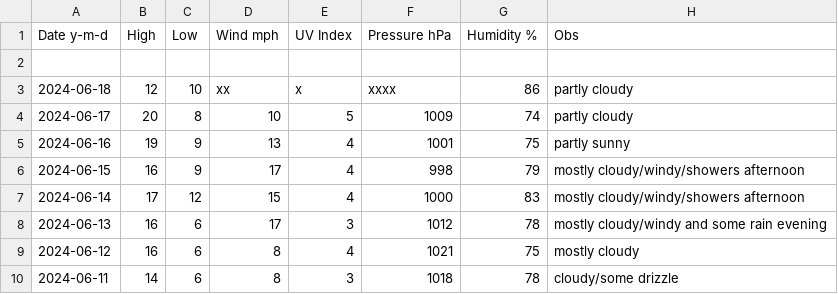
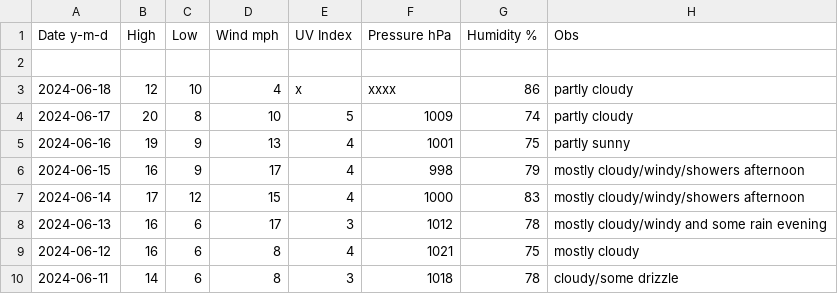
Before and after one commit to tu2/xyz_d, a CSV file: xyz_d_24.csv, drawn as a sheet; only a part is shown.

Commit message:
Update xyz_d_24.csv

```diff
--- a/xyz_d_24.csv
+++ b/xyz_d_24.csv
@@ -2,3 +2,3 @@ Date y-m-d,High,Low,Wind mph,UV Index,Pressure hPa,Humidity %,Obs
 
-2024-06-18,12,10,xx,x,xxxx,86,partly cloudy
+2024-06-18,12,10,4,x,xxxx,86,partly cloudy
 2024-06-17,20,8,10,5,1009,74,partly cloudy
```
